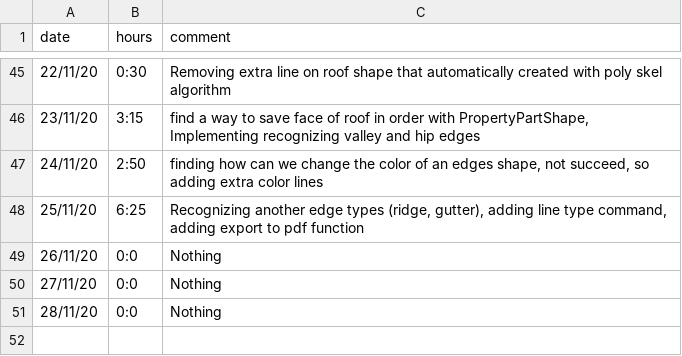
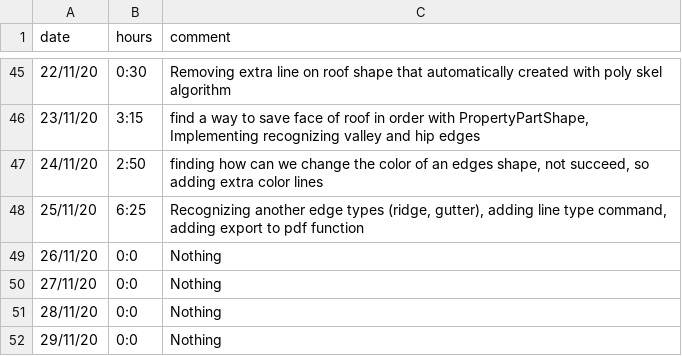
Before and after one commit to ebrahimraeyat/work_trace, a CSV file: developer_hours.csv, drawn as a sheet; only a part is shown, gaps mark what is left out; the diff names each change by its address in the sheet, - before the commit and + after, or states it on an @@ line.

Commit message:
29-11-2020, 0:0

```diff
--- a/developer_hours.csv
+++ b/developer_hours.csv
+row 52: 29/11/20 | 0:0 | Nothing
```
